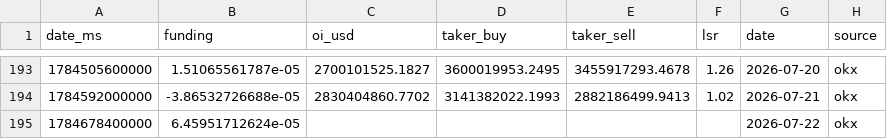
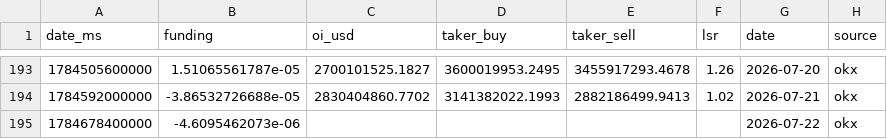
Before and after one commit to kenhuangads/btc-trader, a CSV file: history/derivatives.csv, drawn as a sheet; only a part is shown, gaps mark what is left out.

```diff
--- a/history/derivatives.csv
+++ b/history/derivatives.csv
@@ -194,2 +194,2 @@ date_ms,funding,oi_usd,taker_buy,taker_sell,lsr,date,source
 1784592000000,-3.86532726688e-05,2830404860.7702,3141382022.1993,2882186499.9413,1.02,2026-07-21,okx
-1784678400000,6.45951712624e-05,,,,,2026-07-22,okx
+1784678400000,-4.6095462073e-06,,,,,2026-07-22,okx
```
Also changed, not shown: 5 other files.
